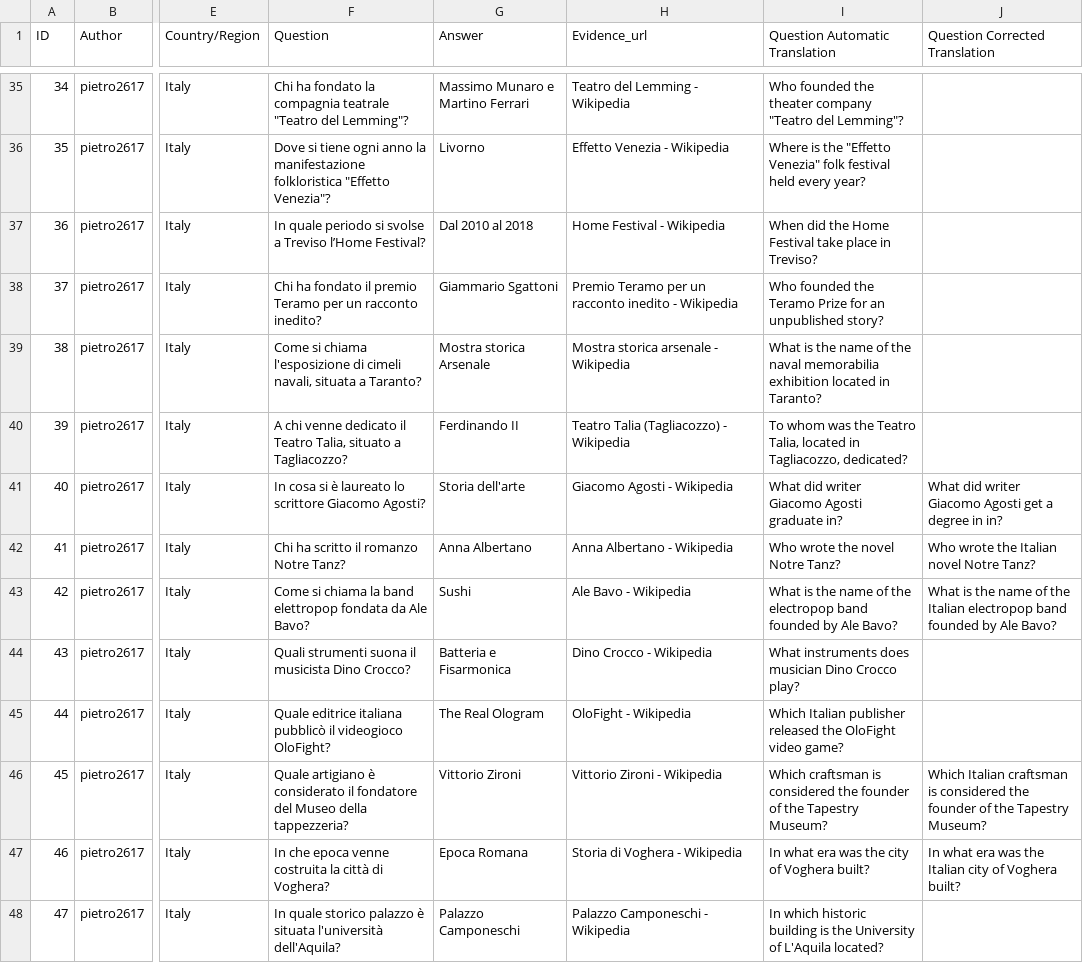
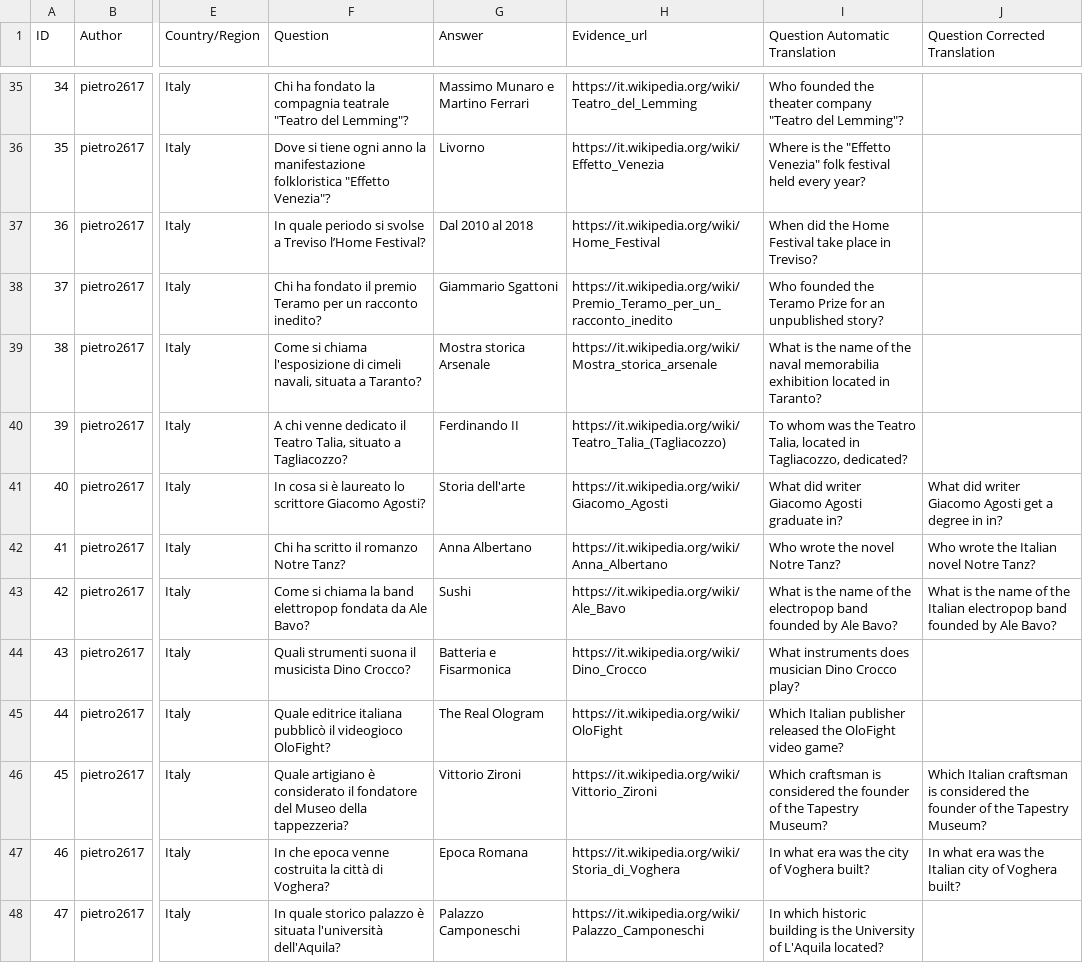
Before and after one commit to catherinearnett/global_eclektic_validation, a CSV file: global_eclektic_unfiltered/ita_latn.csv, drawn as a sheet; only a part is shown, gaps mark what is left out; the diff covers the shown part only; the diff names each change by its address in the sheet, - before the commit and + after, or states it on an @@ line.

```diff
--- a/global_eclektic_unfiltered/ita_latn.csv
+++ b/global_eclektic_unfiltered/ita_latn.csv
-H35 (Evidence_url): Teatro del Lemming - Wikipedia
+H35 (Evidence_url): https://it.wikipedia.org/wiki/Teatro_del_Lemming
-H36 (Evidence_url): Effetto Venezia - Wikipedia
+H36 (Evidence_url): https://it.wikipedia.org/wiki/Effetto_Venezia
-H37 (Evidence_url): Home Festival - Wikipedia
+H37 (Evidence_url): https://it.wikipedia.org/wiki/Home_Festival
-H38 (Evidence_url): Premio Teramo per un racconto inedito - Wikipedia
+H38 (Evidence_url): https://it.wikipedia.org/wiki/Premio_Teramo_per_un_racconto_inedito
-H39 (Evidence_url): Mostra storica arsenale - Wikipedia
+H39 (Evidence_url): https://it.wikipedia.org/wiki/Mostra_storica_arsenale
-H40 (Evidence_url): Teatro Talia (Tagliacozzo) - Wikipedia
+H40 (Evidence_url): https://it.wikipedia.org/wiki/Teatro_Talia_(Tagliacozzo)
-H41 (Evidence_url): Giacomo Agosti - Wikipedia
+H41 (Evidence_url): https://it.wikipedia.org/wiki/Giacomo_Agosti
-H42 (Evidence_url): Anna Albertano - Wikipedia
+H42 (Evidence_url): https://it.wikipedia.org/wiki/Anna_Albertano
-H43 (Evidence_url): Ale Bavo - Wikipedia
+H43 (Evidence_url): https://it.wikipedia.org/wiki/Ale_Bavo
-H44 (Evidence_url): Dino Crocco - Wikipedia
+H44 (Evidence_url): https://it.wikipedia.org/wiki/Dino_Crocco
-H45 (Evidence_url): OloFight - Wikipedia
+H45 (Evidence_url): https://it.wikipedia.org/wiki/OloFight
-H46 (Evidence_url): Vittorio Zironi - Wikipedia
+H46 (Evidence_url): https://it.wikipedia.org/wiki/Vittorio_Zironi
-H47 (Evidence_url): Storia di Voghera - Wikipedia
+H47 (Evidence_url): https://it.wikipedia.org/wiki/Storia_di_Voghera
-H48 (Evidence_url): Palazzo Camponeschi - Wikipedia
+H48 (Evidence_url): https://it.wikipedia.org/wiki/Palazzo_Camponeschi
```
Also changed, not shown: 117 edited cells elsewhere in this file, 12 other files.
